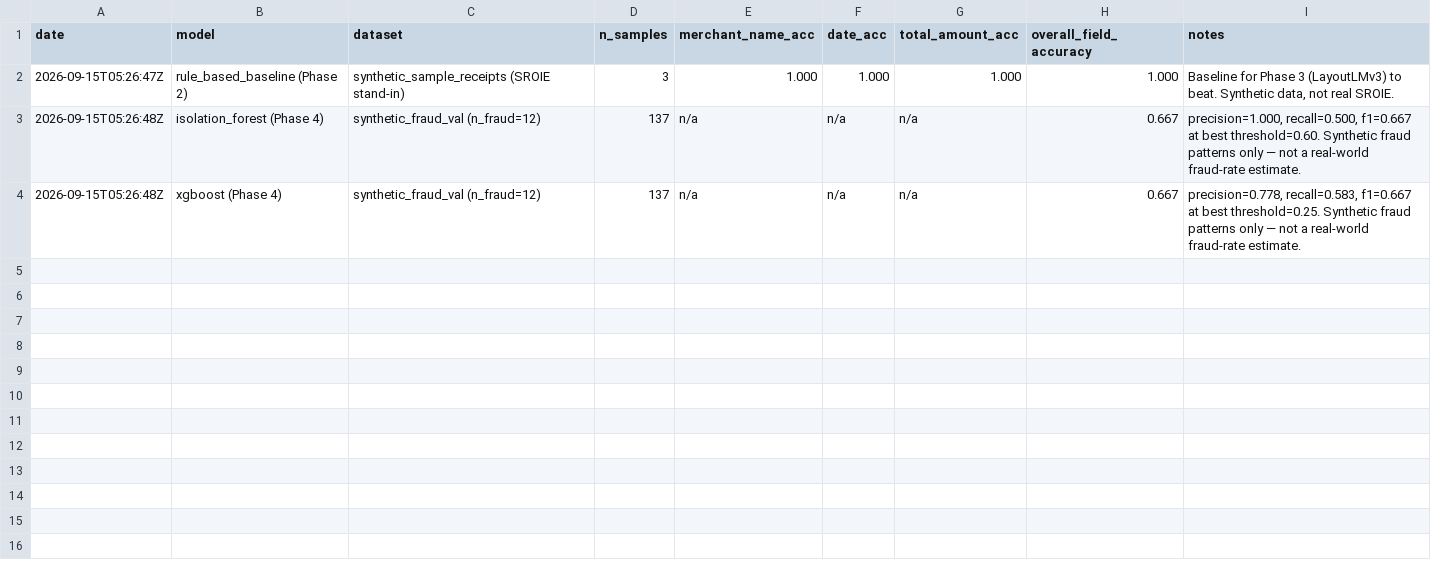
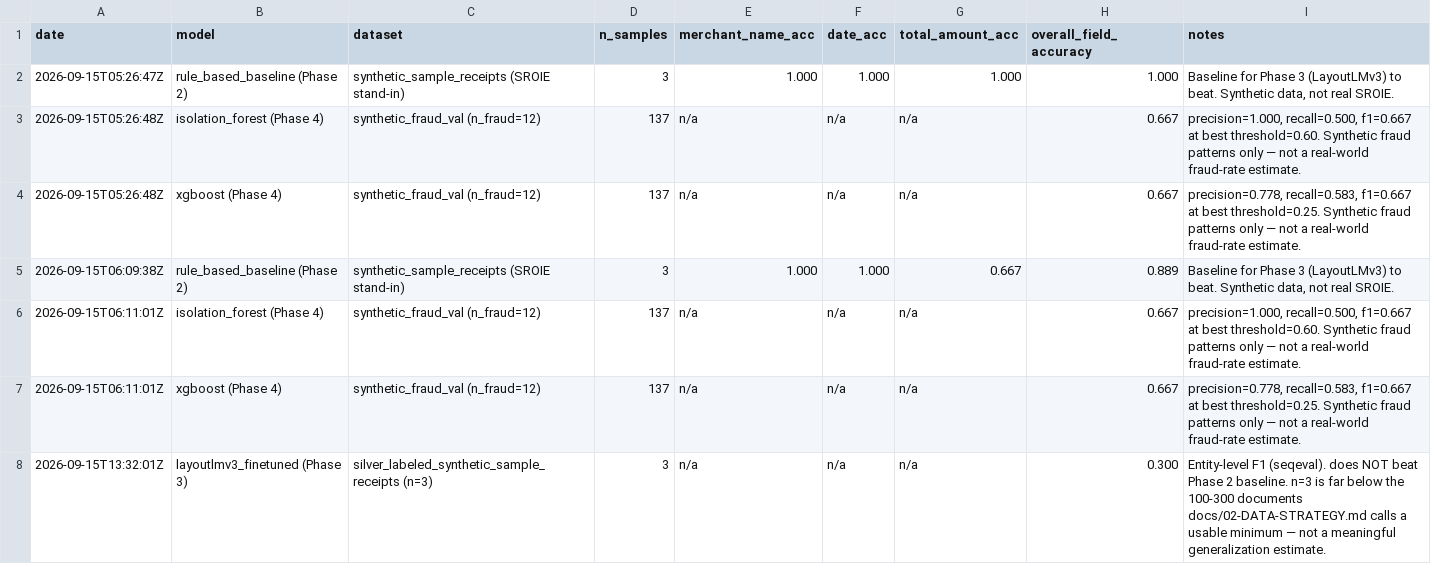
Before and after one commit to luoijin/Intelligent-document-processing-and-fraud-detection-engine, a CSV file: experiments.csv, drawn as a sheet.

Commit message:
ai trained

```diff
--- a/experiments.csv
+++ b/experiments.csv
@@ -4 +4,5 @@ date,model,dataset,n_samples,merchant_name_acc,date_acc,total_amount_acc,overall
 2026-09-15T05:26:48Z,xgboost (Phase 4),synthetic_fraud_val (n_fraud=12),137,n/a,n/a,n/a,0.667,"precision=0.778, recall=0.583, f1=0.667 at best threshold=0.25. Synthetic fraud patterns only — not a real-world fraud-rate estimate."
+2026-09-15T06:09:38Z,rule_based_baseline (Phase 2),synthetic_sample_receipts (SROIE stand-in),3,1.000,1.000,0.667,0.889,"Baseline for Phase 3 (LayoutLMv3) to beat. Synthetic data, not real SROIE."
+2026-09-15T06:11:01Z,isolation_forest (Phase 4),synthetic_fraud_val (n_fraud=12),137,n/a,n/a,n/a,0.667,"precision=1.000, recall=0.500, f1=0.667 at best threshold=0.60. Synthetic fraud patterns only — not a real-world fraud-rate estimate."
+2026-09-15T06:11:01Z,xgboost (Phase 4),synthetic_fraud_val (n_fraud=12),137,n/a,n/a,n/a,0.667,"precision=0.778, recall=0.583, f1=0.667 at best threshold=0.25. Synthetic fraud patterns only — not a real-world fraud-rate estimate."
+2026-09-15T13:32:01Z,layoutlmv3_finetuned (Phase 3),silver_labeled_synthetic_sample_receipts (n=3),3,n/a,n/a,n/a,0.300,Entity-level F1 (seqeval). does NOT beat Phase 2 baseline. n=3 is far below the 100-300 documents docs/02-DATA-STRATEGY.md calls a usable minimum — not a meaningful generalization estimate.
```
